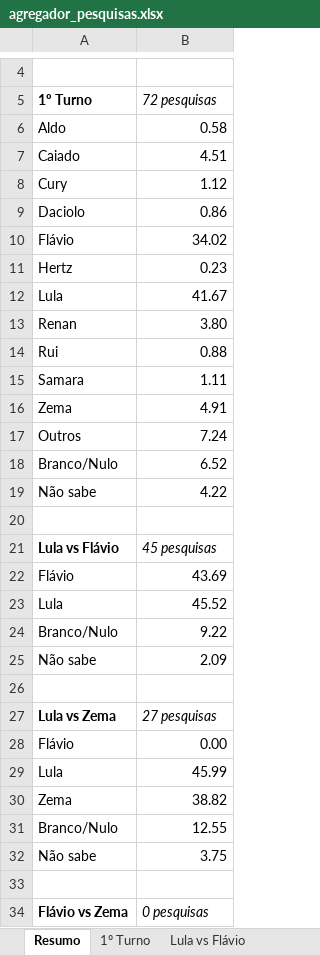
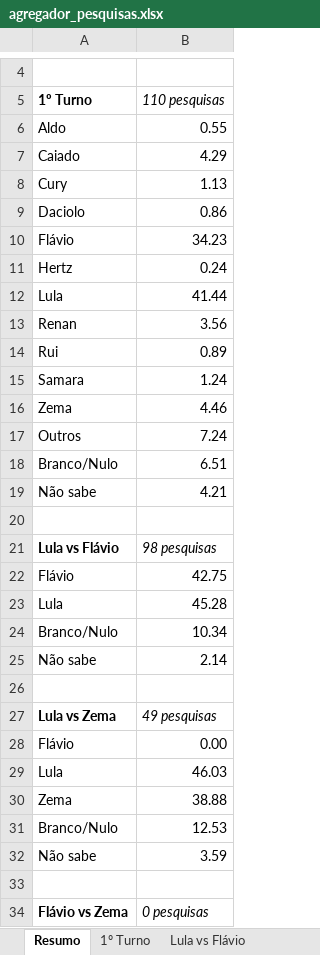
Before and after one commit to anac82/agregador-pesquisas, an Excel workbook: output/agregador_pesquisas.xlsx, sheet Resumo, drawn as a sheet; only a part is shown, gaps mark what is left out; values as stored, in another font and other column widths than the file's, no borders; the diff names each change by its address in the sheet, - before the commit and + after, or states it on an @@ line.

```diff
--- a/output/agregador_pesquisas.xlsx (sheet Resumo)
+++ b/output/agregador_pesquisas.xlsx (sheet Resumo)
-B5: 72 pesquisas
+B5: 110 pesquisas
-B6 (110 pesquisas): 0.58
+B6 (110 pesquisas): 0.55
-B7 (110 pesquisas): 4.51
+B7 (110 pesquisas): 4.29
-B8 (110 pesquisas): 1.12
+B8 (110 pesquisas): 1.13
-B10 (110 pesquisas): 34.02
+B10 (110 pesquisas): 34.23
-B11 (110 pesquisas): 0.23
+B11 (110 pesquisas): 0.24
-B12 (110 pesquisas): 41.67
+B12 (110 pesquisas): 41.44
-B13 (110 pesquisas): 3.80
+B13 (110 pesquisas): 3.56
-B14 (110 pesquisas): 0.88
+B14 (110 pesquisas): 0.89
-B15 (110 pesquisas): 1.11
+B15 (110 pesquisas): 1.24
-B16 (110 pesquisas): 4.91
+B16 (110 pesquisas): 4.46
-B18 (110 pesquisas): 6.52
+B18 (110 pesquisas): 6.51
-B19 (110 pesquisas): 4.22
+B19 (110 pesquisas): 4.21
-B21 (110 pesquisas): 45 pesquisas
+B21 (110 pesquisas): 98 pesquisas
-B22 (110 pesquisas): 43.69
+B22 (110 pesquisas): 42.75
-B23 (110 pesquisas): 45.52
+B23 (110 pesquisas): 45.28
-B24 (110 pesquisas): 9.22
+B24 (110 pesquisas): 10.34
-B25 (110 pesquisas): 2.09
+B25 (110 pesquisas): 2.14
-B27 (110 pesquisas): 27 pesquisas
+B27 (110 pesquisas): 49 pesquisas
-B29 (110 pesquisas): 45.99
+B29 (110 pesquisas): 46.03
-B30 (110 pesquisas): 38.82
+B30 (110 pesquisas): 38.88
-B31 (110 pesquisas): 12.55
+B31 (110 pesquisas): 12.53
-B32 (110 pesquisas): 3.75
+B32 (110 pesquisas): 3.59
```
Also changed, not shown: sheet Todas as Pesquisas, sheet 1º Turno, sheet Lula vs Flávio, sheet Lula vs Zema, sheet Evolução 1º Turno, sheet Evolução Lula vs Flávio, 1 more sheet, 3 other files.
